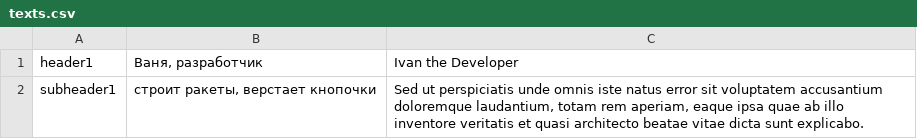
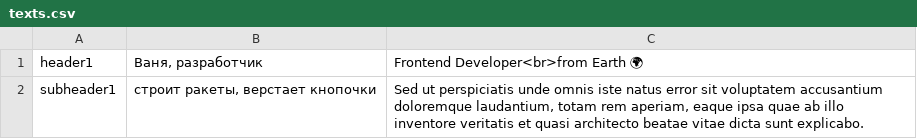
Before and after one commit to bushmin/memories, a CSV file: data/texts.csv, drawn as a sheet.

```diff
--- a/data/texts.csv
+++ b/data/texts.csv
@@ -1,2 +1,2 @@
-"header1","Ваня, разработчик","Ivan the Developer"
+"header1","Ваня, разработчик","Frontend Developer<br>from Earth 🌍"
 "subheader1","строит ракеты, верстает кнопочки","Sed ut perspiciatis unde omnis iste natus error sit voluptatem accusantium doloremque laudantium, totam rem aperiam, eaque ipsa quae ab illo inventore veritatis et quasi architecto beatae vitae dicta sunt explicabo."
```
Also changed, not shown: 8 other files.
